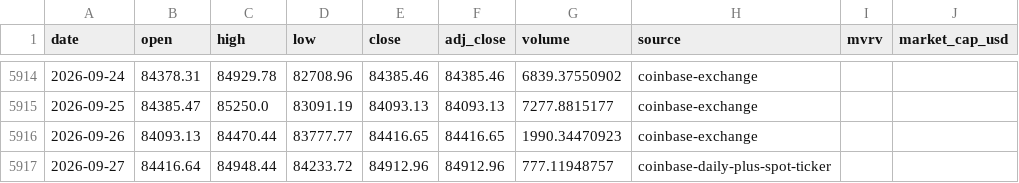
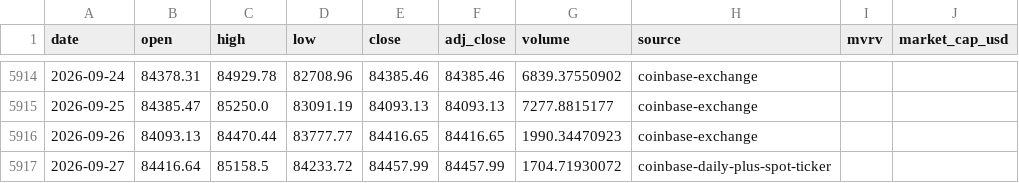
Before and after one commit to leescottd-crypto/Multi-Asset-Cycle-Dashboard, a CSV file: data/raw/btc.csv, drawn as a sheet; only a part is shown, gaps mark what is left out; the diff names each change by its address in the sheet, - before the commit and + after, or states it on an @@ line.

```diff
--- a/data/raw/btc.csv
+++ b/data/raw/btc.csv
-C5917 (high): 84948.44
+C5917 (high): 85158.5
-E5917 (close): 84912.96
+E5917 (close): 84457.99
-F5917 (adj_close): 84912.96
+F5917 (adj_close): 84457.99
-G5917 (volume): 777.11948757
+G5917 (volume): 1704.71930072
```
Also changed, not shown: data/raw/btc_usd_daily.csv, data/raw/eth.csv, 49 other files.
